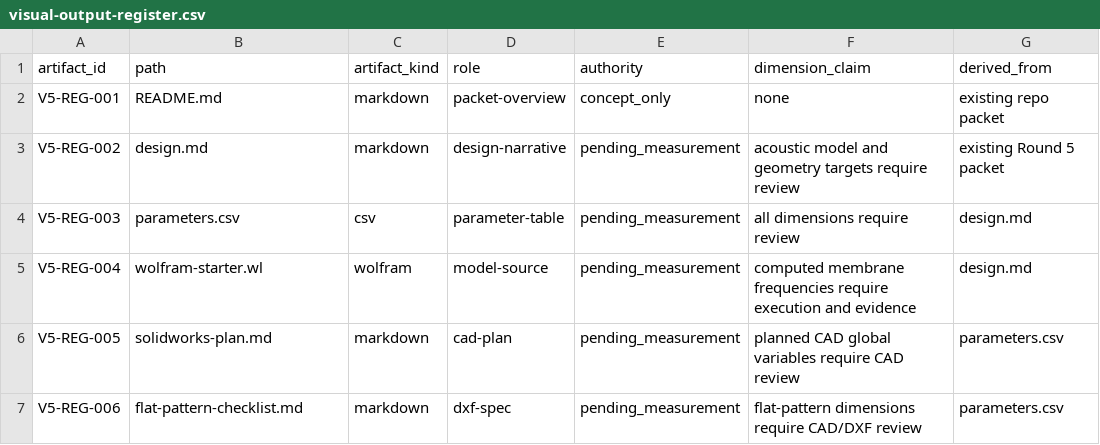
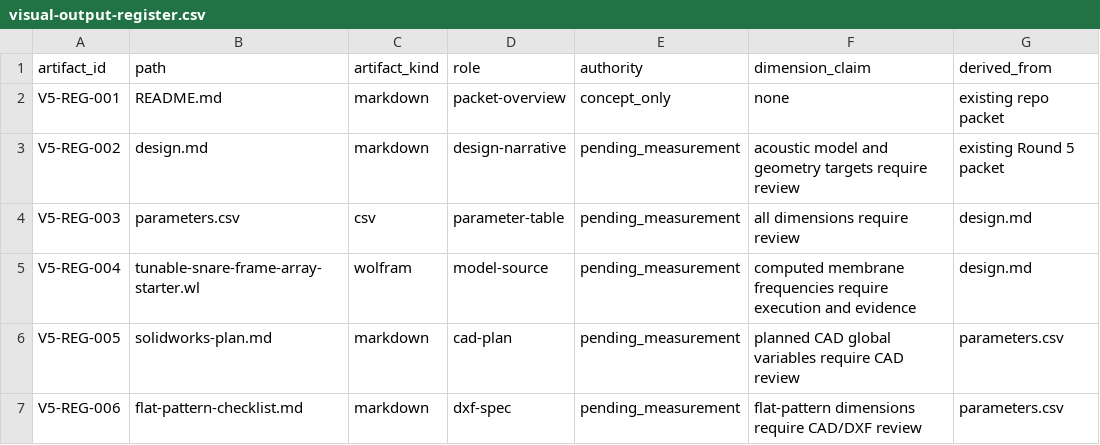
Before and after one commit to tonykoop/tunable-snare-frame-array, a CSV file: visual-output-register.csv, drawn as a sheet; only a part is shown; the diff names each change by its address in the sheet, - before the commit and + after, or states it on an @@ line.

Commit message:
wolfram-rename(tunable-snare-frame-array): unique {slug}-starter.wl + dedupe + ref fixes (cloud-sync naming) (#8)
Co-authored-by: AI Bot <bot@example.com>

```diff
--- a/visual-output-register.csv
+++ b/visual-output-register.csv
-B5 (path): wolfram-starter.wl
+B5 (path): tunable-snare-frame-array-starter.wl
```
Also changed, not shown: 6 other files.
